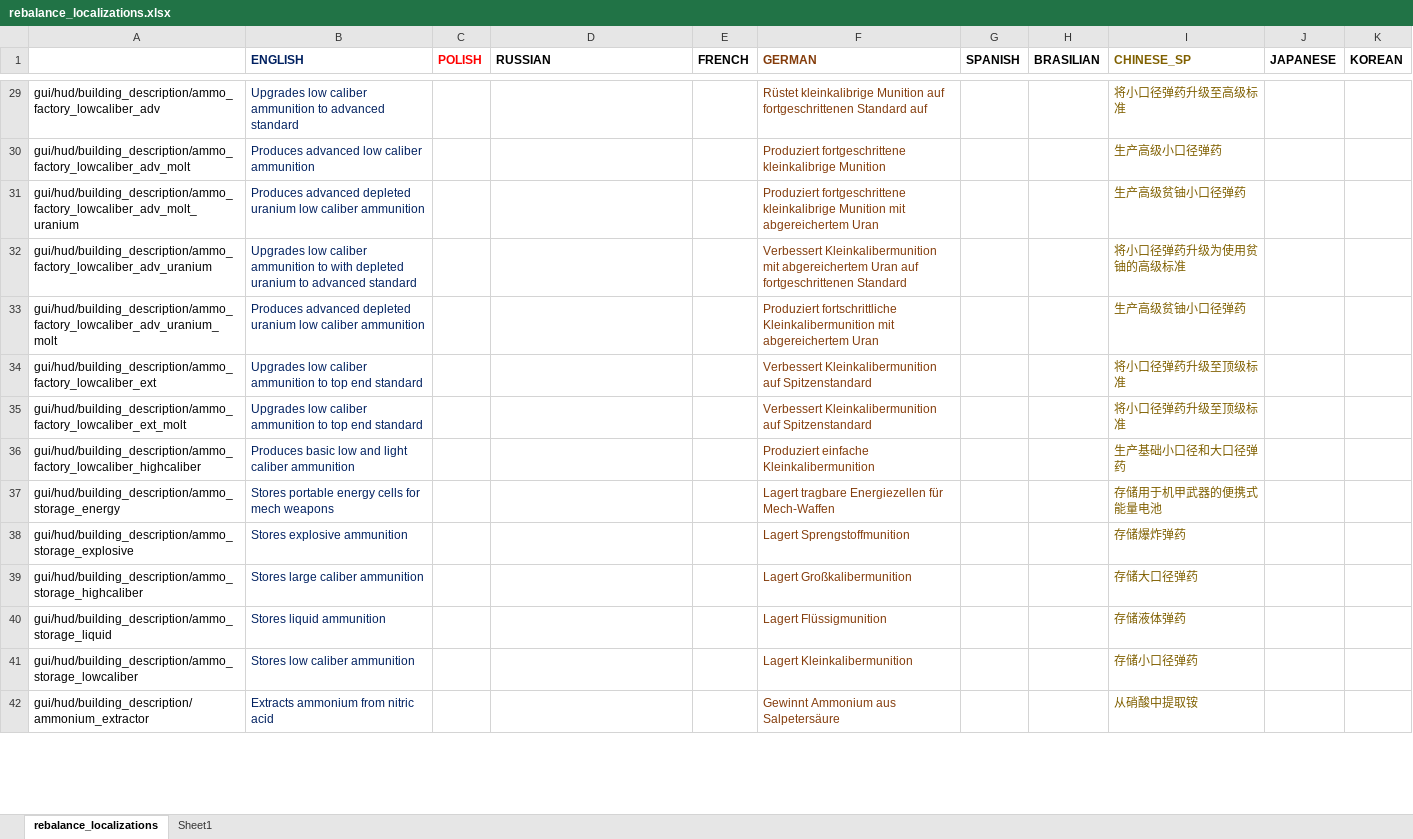
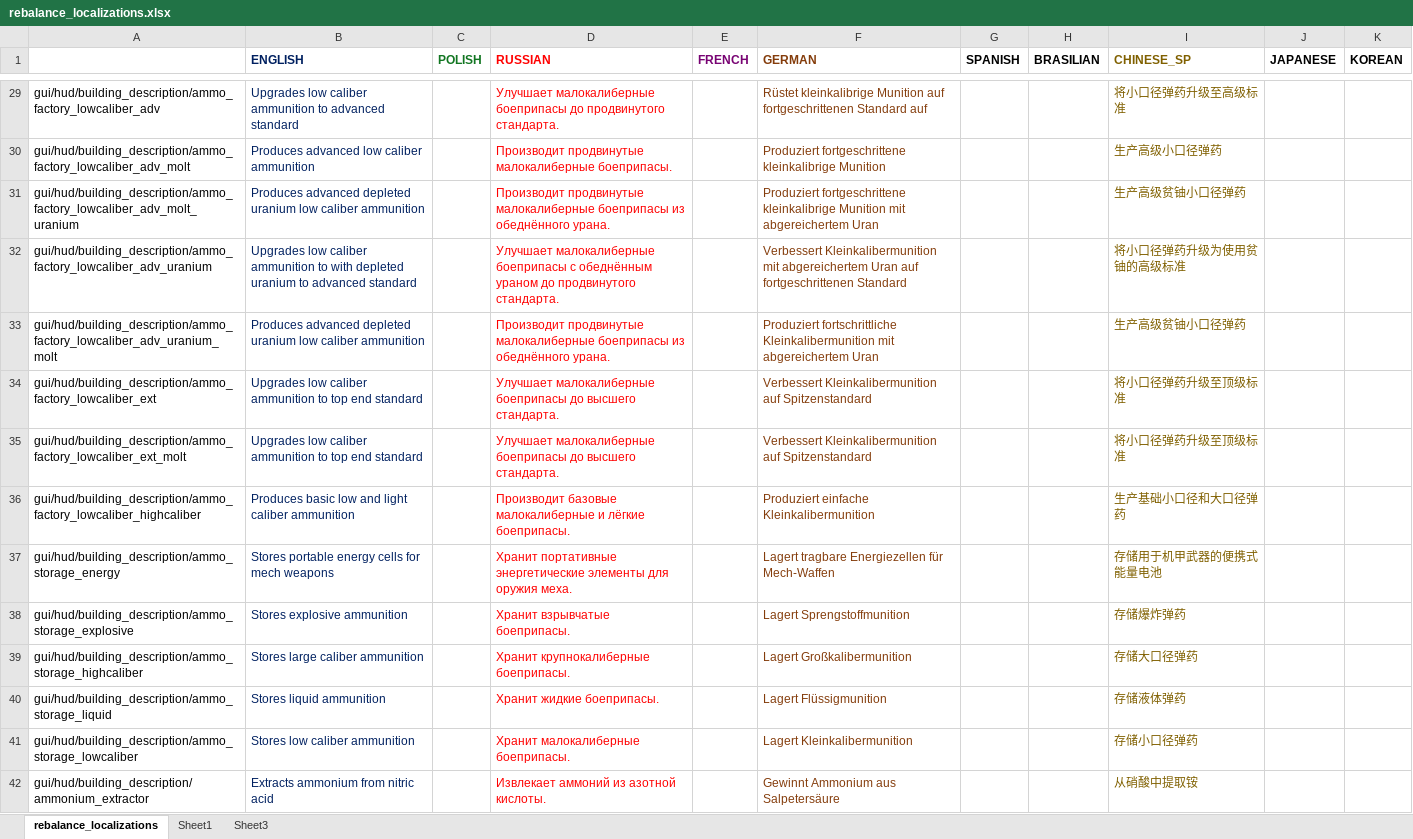
Before and after one commit to TheKilltech/rift_balance, an Excel workbook: gui/rebalance_localizations.xlsx, sheet rebalance_localizations, drawn as a sheet; only a part is shown, gaps mark what is left out; values as stored, in another font and other column widths than the file's, no borders; charts and pictures not drawn; the diff covers the shown part only; the diff names each change by its address in the sheet, - before the commit and + after, or states it on an @@ line.

Commit message:
added russian localization

```diff
--- a/gui/rebalance_localizations.xlsx (sheet rebalance_localizations)
+++ b/gui/rebalance_localizations.xlsx (sheet rebalance_localizations)
+sheet tab: Sheet3
-C1 text colour: #FF0000
+C1 text colour: #127622
-D1 text colour: black
+D1 text colour: #FF0000
-E1 text colour: black
+E1 text colour: #780373
-D29 (RUSSIAN): (empty)
+D29 (RUSSIAN): Улучшает малокалиберные боеприпасы до продвинутого стандарта.
-D30 (RUSSIAN): (empty)
+D30 (RUSSIAN): Производит продвинутые малокалиберные боеприпасы.
-D31 (RUSSIAN): (empty)
+D31 (RUSSIAN): Производит продвинутые малокалиберные боеприпасы из обеднённого урана.
-D32 (RUSSIAN): (empty)
+D32 (RUSSIAN): Улучшает малокалиберные боеприпасы с обеднённым ураном до продвинутого стандарта.
-D33 (RUSSIAN): (empty)
+D33 (RUSSIAN): Производит продвинутые малокалиберные боеприпасы из обеднённого урана.
-D34:D35 (RUSSIAN): (empty)
+D34:D35 (RUSSIAN): Улучшает малокалиберные боеприпасы до высшего стандарта.
-D36 (RUSSIAN): (empty)
+D36 (RUSSIAN): Производит базовые малокалиберные и лёгкие боеприпасы.
-D37 (RUSSIAN): (empty)
+D37 (RUSSIAN): Хранит портативные энергетические элементы для оружия меха.
-D38 (RUSSIAN): (empty)
+D38 (RUSSIAN): Хранит взрывчатые боеприпасы.
-D39 (RUSSIAN): (empty)
+D39 (RUSSIAN): Хранит крупнокалиберные боеприпасы.
-D40 (RUSSIAN): (empty)
+D40 (RUSSIAN): Хранит жидкие боеприпасы.
-D41 (RUSSIAN): (empty)
+D41 (RUSSIAN): Хранит малокалиберные боеприпасы.
-D42 (RUSSIAN): (empty)
+D42 (RUSSIAN): Извлекает аммоний из азотной кислоты.
```
Also changed, not shown: 1055 edited cells elsewhere in this sheet, 2 other files.
